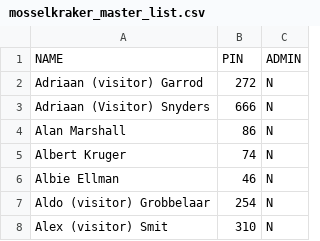
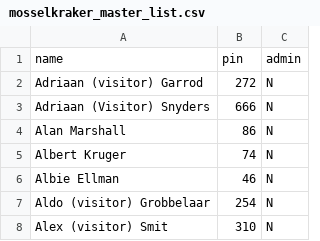
Before and after one commit to hugowinterbach-debug/mosselkraker-view, a CSV file: mosselkraker_master_list.csv, drawn as a sheet; only a part is shown.

Commit message:
Update mosselkraker_master_list.csv

```diff
--- a/mosselkraker_master_list.csv
+++ b/mosselkraker_master_list.csv
@@ -1,2 +1,2 @@
-NAME,PIN,ADMIN
+name,pin,admin
 Adriaan  (visitor) Garrod,272,N
```
